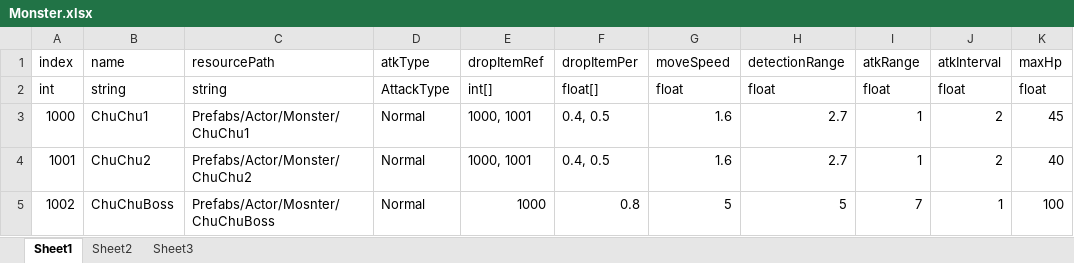
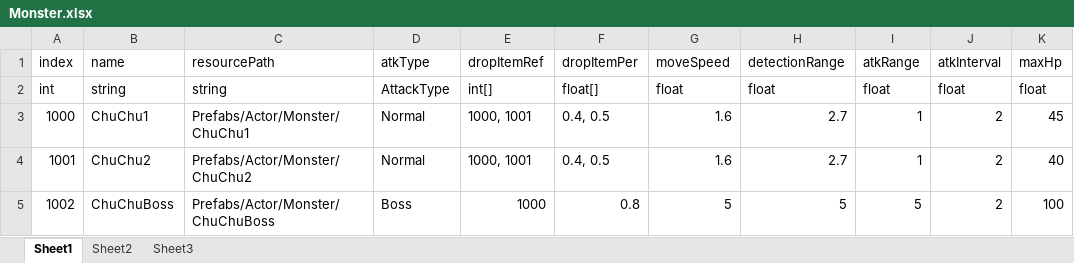
Before and after one commit to HHoon44/P_3DRPG, an Excel workbook: My 3D RPG/Assets/StaticData/Excel/Monster.xlsx, sheet Sheet1, drawn as a sheet; only a part is shown; values as stored, in another font and other column widths than the file's, no borders; the diff names each change by its address in the sheet, - before the commit and + after, or states it on an @@ line.

```diff
--- a/My 3D RPG/Assets/StaticData/Excel/Monster.xlsx (sheet Sheet1)
+++ b/My 3D RPG/Assets/StaticData/Excel/Monster.xlsx (sheet Sheet1)
-C5 (resourcePath): Prefabs/Actor/Mosnter/ChuChuBoss
+C5 (resourcePath): Prefabs/Actor/Monster/ChuChuBoss
-D5 (atkType): Normal
+D5 (atkType): Boss
-I5 (atkRange): 7
+I5 (atkRange): 5
-J5 (atkInterval): 1
+J5 (atkInterval): 2
```
Also changed, not shown: My 3D RPG/Assets/StaticData/Excel/Stage.xlsx, 11 other files.
